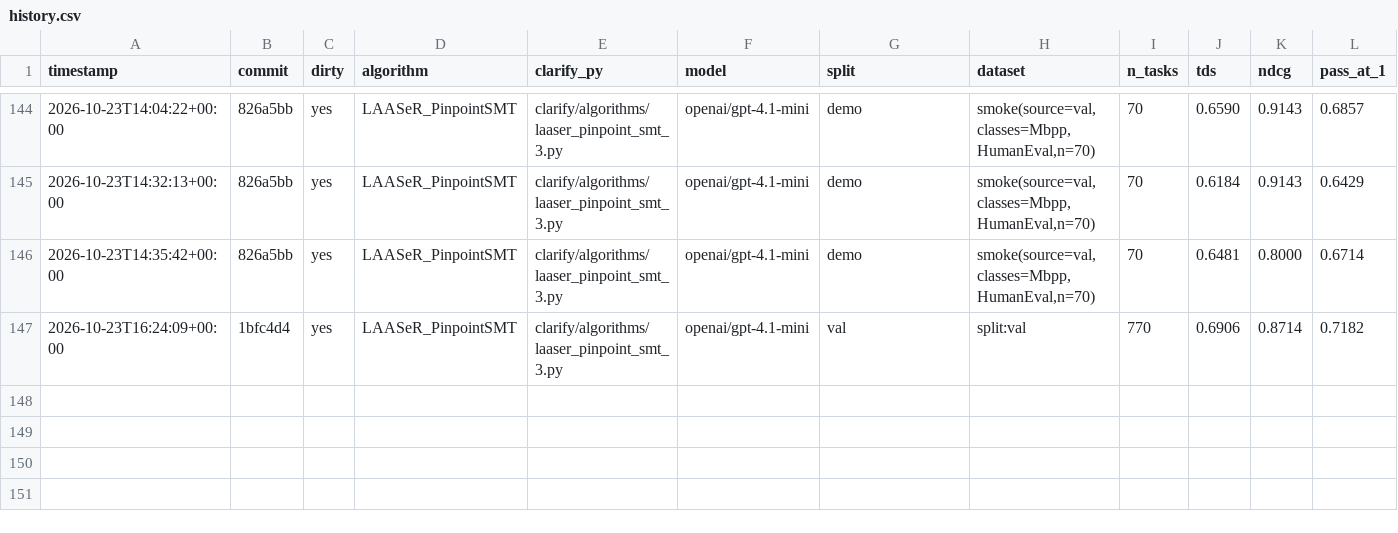
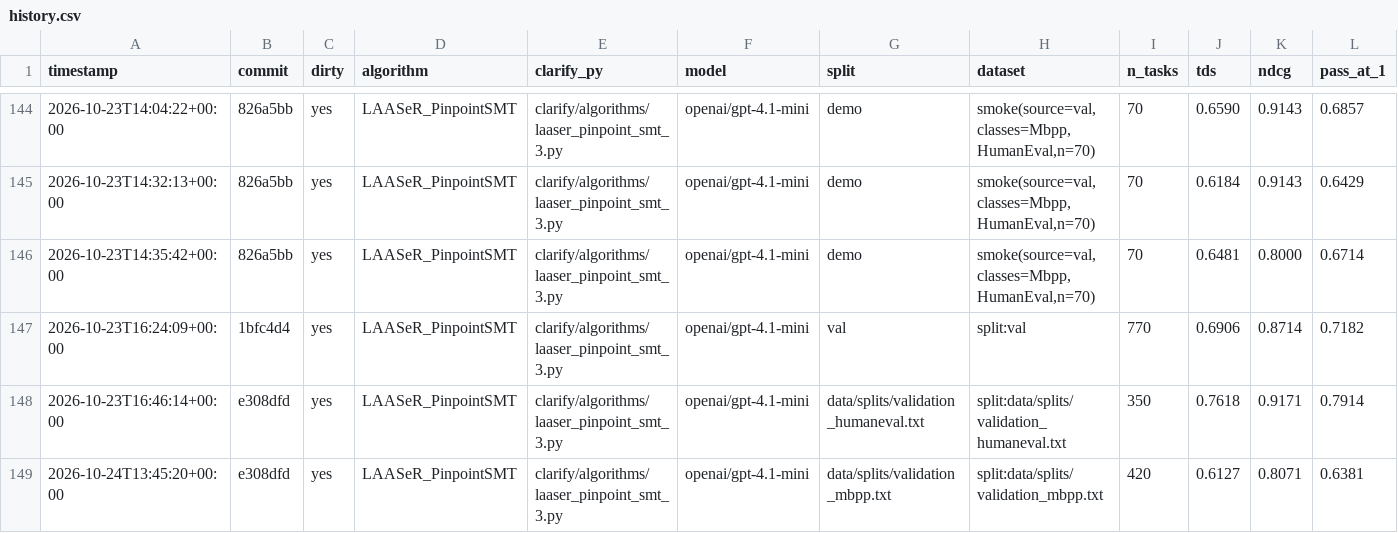
Before and after one commit to rdegiovanni/clarification-competition, a CSV file: results/history.csv, drawn as a sheet; only a part is shown, gaps mark what is left out; rows hold the shown columns only; the diff names each change by its address in the sheet, - before the commit and + after, or states it on an @@ line.

Commit message:
Argument order: data structure first; stub_profile and argument_convention measured
- Finding: passing MBPP code puts the collection first in 31/33 functions with one collection and
  one scalar parameter. scripts/reorder_collection_first.py swaps (scalar, collection) parameters
  of the entry point offline; on the code of v7-val-r2, scored with the official tests, the 9
  touched variants go 1/9 -> 5/9 (Mbpp/433 0/6 -> 5/6; Mbpp/128 broken where the answer fixed the
  order). Threats to validity documented: ad hoc, three task ids, small prior sample, close to the
  oracle's style.
- No gain, flags off by default: stub_profile="pinpoint" 277/350 on val HumanEval (Pinpoint
  282-286); argument_convention 266 vs. 270/267 on val MBPP (the model ignores the rule; 32
  variants lost to an API outage excluded).
- 51 offline tests; runs stubpp-valhe-r1, argconv-valmbpp-r1; results/whatif.

```diff
--- a/results/history.csv
+++ b/results/history.csv
+row 148: 2026-10-23T16:46:14+00:00 | e308dfd | yes | LAASeR_PinpointSMT | clarify/algorithms/laaser_pinpoint_smt_3.py | openai/gpt-4.1-mini | data/splits/validation_humaneval.txt | split:data/splits/validation_humaneval.txt | 350 | 0.7618 | 0.9171 | 0.7914
+row 149: 2026-10-24T13:45:20+00:00 | e308dfd | yes | LAASeR_PinpointSMT | clarify/algorithms/laaser_pinpoint_smt_3.py | openai/gpt-4.1-mini | data/splits/validation_mbpp.txt | split:data/splits/validation_mbpp.txt | 420 | 0.6127 | 0.8071 | 0.6381
```
Also changed, not shown: 16 other files.
